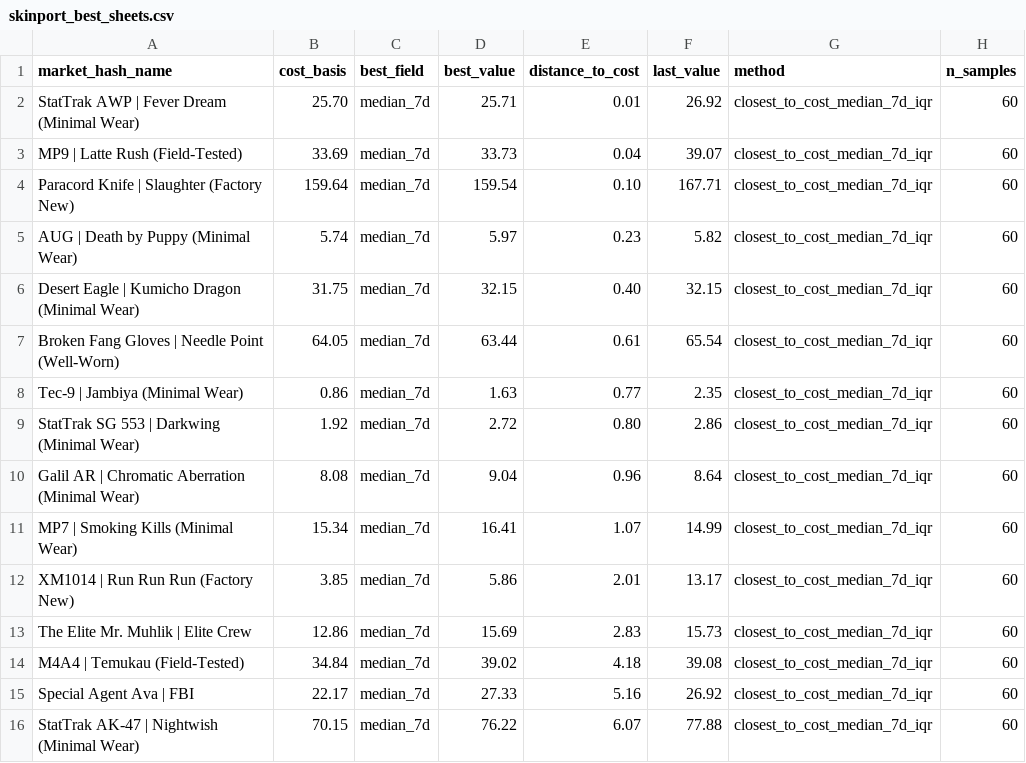
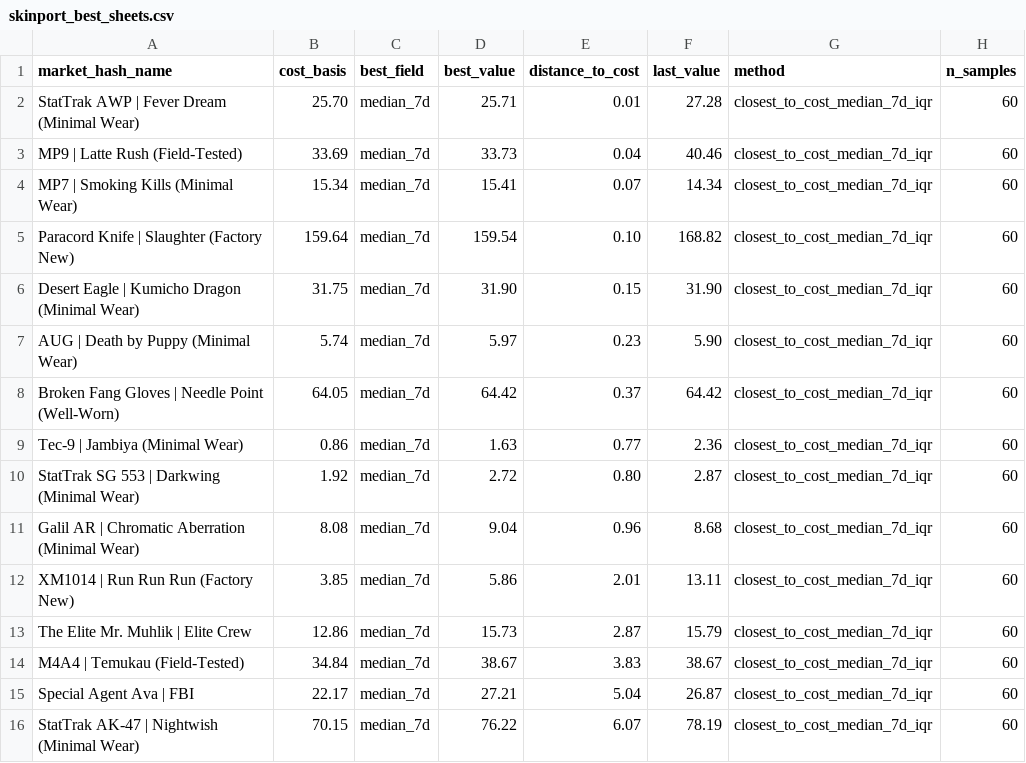
Before and after one commit to jpcarrascom2311-commits/skinport-tracker, a CSV file: skinport_best_sheets.csv, drawn as a sheet.

```diff
--- a/skinport_best_sheets.csv
+++ b/skinport_best_sheets.csv
@@ -1,16 +1,16 @@
 market_hash_name,cost_basis,best_field,best_value,distance_to_cost,last_value,method,n_samples
-StatTrak AWP | Fever Dream (Minimal Wear),25.70,median_7d,25.71,0.01,26.92,closest_to_cost_median_7d_iqr,60
-MP9 | Latte Rush (Field-Tested),33.69,median_7d,33.73,0.04,39.07,closest_to_cost_median_7d_iqr,60
-Paracord Knife | Slaughter (Factory New),159.64,median_7d,159.54,0.10,167.71,closest_to_cost_median_7d_iqr,60
-AUG | Death by Puppy (Minimal Wear),5.74,median_7d,5.97,0.23,5.82,closest_to_cost_median_7d_iqr,60
-Desert Eagle | Kumicho Dragon (Minimal Wear),31.75,median_7d,32.15,0.40,32.15,closest_to_cost_median_7d_iqr,60
-Broken Fang Gloves | Needle Point (Well-Worn),64.05,median_7d,63.44,0.61,65.54,closest_to_cost_median_7d_iqr,60
-Tec-9 | Jambiya (Minimal Wear),0.86,median_7d,1.63,0.77,2.35,closest_to_cost_median_7d_iqr,60
-StatTrak SG 553 | Darkwing (Minimal Wear),1.92,median_7d,2.72,0.80,2.86,closest_to_cost_median_7d_iqr,60
-Galil AR | Chromatic Aberration (Minimal Wear),8.08,median_7d,9.04,0.96,8.64,closest_to_cost_median_7d_iqr,60
-MP7 | Smoking Kills (Minimal Wear),15.34,median_7d,16.41,1.07,14.99,closest_to_cost_median_7d_iqr,60
-XM1014 | Run Run Run (Factory New),3.85,median_7d,5.86,2.01,13.17,closest_to_cost_median_7d_iqr,60
-The Elite Mr. Muhlik | Elite Crew,12.86,median_7d,15.69,2.83,15.73,closest_to_cost_median_7d_iqr,60
-M4A4 | Temukau (Field-Tested),34.84,median_7d,39.02,4.18,39.08,closest_to_cost_median_7d_iqr,60
-Special Agent Ava | FBI,22.17,median_7d,27.33,5.16,26.92,closest_to_cost_median_7d_iqr,60
-StatTrak AK-47 | Nightwish (Minimal Wear),70.15,median_7d,76.22,6.07,77.88,closest_to_cost_median_7d_iqr,60
+StatTrak AWP | Fever Dream (Minimal Wear),25.70,median_7d,25.71,0.01,27.28,closest_to_cost_median_7d_iqr,60
+MP9 | Latte Rush (Field-Tested),33.69,median_7d,33.73,0.04,40.46,closest_to_cost_median_7d_iqr,60
+MP7 | Smoking Kills (Minimal Wear),15.34,median_7d,15.41,0.07,14.34,closest_to_cost_median_7d_iqr,60
+Paracord Knife | Slaughter (Factory New),159.64,median_7d,159.54,0.10,168.82,closest_to_cost_median_7d_iqr,60
+Desert Eagle | Kumicho Dragon (Minimal Wear),31.75,median_7d,31.90,0.15,31.90,closest_to_cost_median_7d_iqr,60
+AUG | Death by Puppy (Minimal Wear),5.74,median_7d,5.97,0.23,5.90,closest_to_cost_median_7d_iqr,60
+Broken Fang Gloves | Needle Point (Well-Worn),64.05,median_7d,64.42,0.37,64.42,closest_to_cost_median_7d_iqr,60
+Tec-9 | Jambiya (Minimal Wear),0.86,median_7d,1.63,0.77,2.36,closest_to_cost_median_7d_iqr,60
+StatTrak SG 553 | Darkwing (Minimal Wear),1.92,median_7d,2.72,0.80,2.87,closest_to_cost_median_7d_iqr,60
+Galil AR | Chromatic Aberration (Minimal Wear),8.08,median_7d,9.04,0.96,8.68,closest_to_cost_median_7d_iqr,60
+XM1014 | Run Run Run (Factory New),3.85,median_7d,5.86,2.01,13.11,closest_to_cost_median_7d_iqr,60
+The Elite Mr. Muhlik | Elite Crew,12.86,median_7d,15.73,2.87,15.79,closest_to_cost_median_7d_iqr,60
+M4A4 | Temukau (Field-Tested),34.84,median_7d,38.67,3.83,38.67,closest_to_cost_median_7d_iqr,60
+Special Agent Ava | FBI,22.17,median_7d,27.21,5.04,26.87,closest_to_cost_median_7d_iqr,60
+StatTrak AK-47 | Nightwish (Minimal Wear),70.15,median_7d,76.22,6.07,78.19,closest_to_cost_median_7d_iqr,60
```
Also changed, not shown: skinport_latest.csv.
